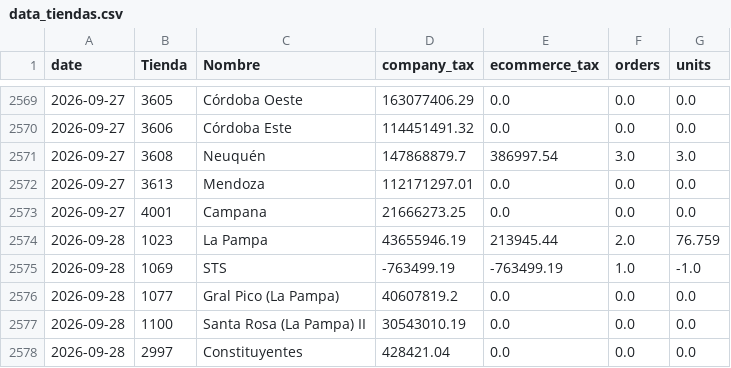
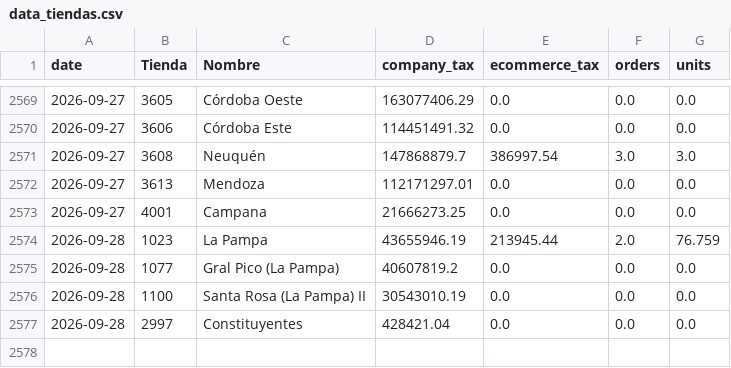
Before and after one commit to 2026-Masonline/masonline-dashboard, a CSV file: data_tiendas.csv, drawn as a sheet; only a part is shown, gaps mark what is left out; the diff names each change by its address in the sheet, - before the commit and + after, or states it on an @@ line.

Commit message:
Actualizar datos por tienda - Mes en curso

```diff
--- a/data_tiendas.csv
+++ b/data_tiendas.csv
-row 2575: 2026-09-28 | 1069 | STS | -763499.19 | -763499.19 | 1.0 | -1.0
```
